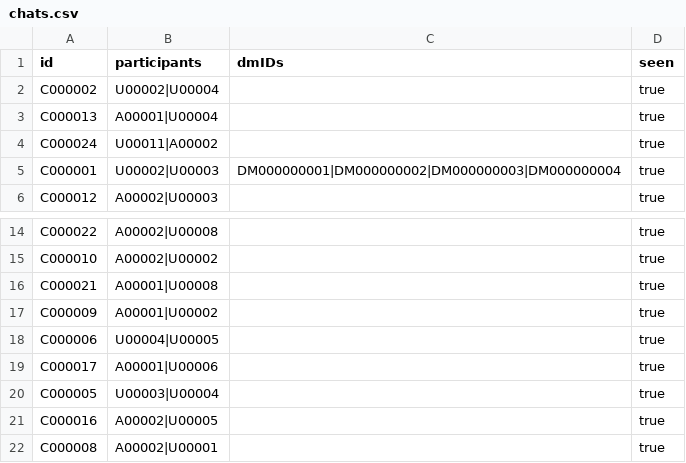
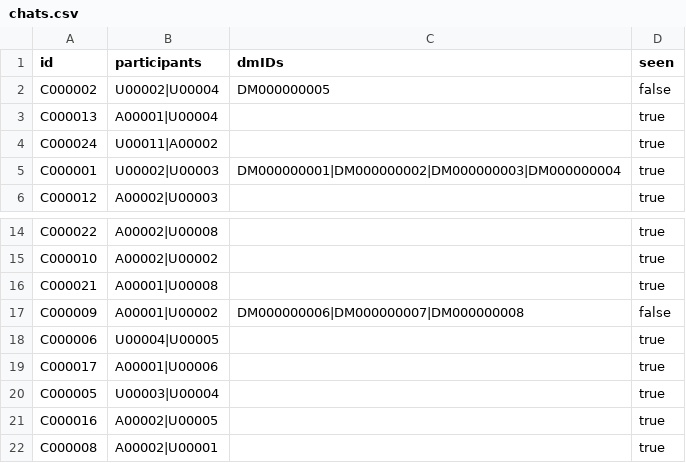
Before and after one commit to mmmajder/Web-project, a CSV file: WebProject/WebContent/resources/chats.csv, drawn as a sheet; only a part is shown, gaps mark what is left out.

```diff
--- a/WebProject/WebContent/resources/chats.csv
+++ b/WebProject/WebContent/resources/chats.csv
@@ -1,3 +1,3 @@
 id;participants;dmIDs;seen
-C000002;U00002|U00004;;true
+C000002;U00002|U00004;DM000000005;false
 C000013;A00001|U00004;;true
@@ -16,3 +16,3 @@ C000010;A00002|U00002;;true
 C000021;A00001|U00008;;true
-C000009;A00001|U00002;;true
+C000009;A00001|U00002;DM000000006|DM000000007|DM000000008;false
 C000006;U00004|U00005;;true
```
Also changed, not shown: WebProject/WebContent/resources/dms.csv, 1 other file.
